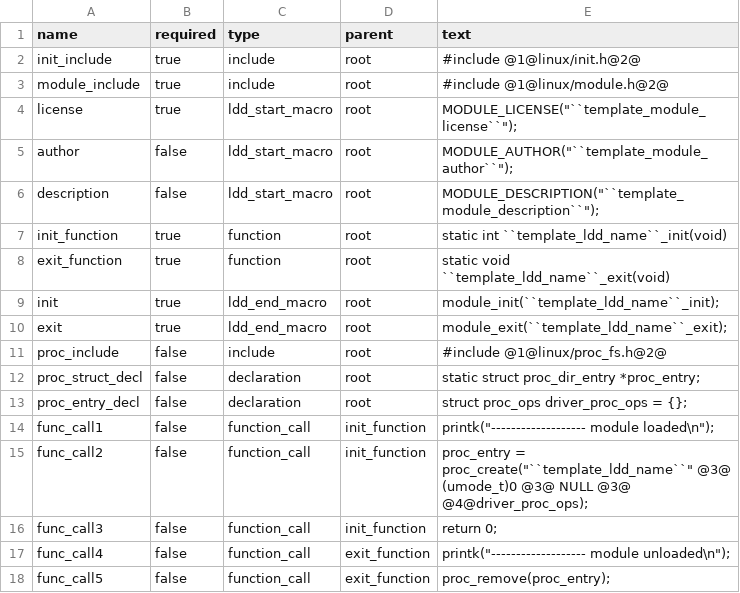
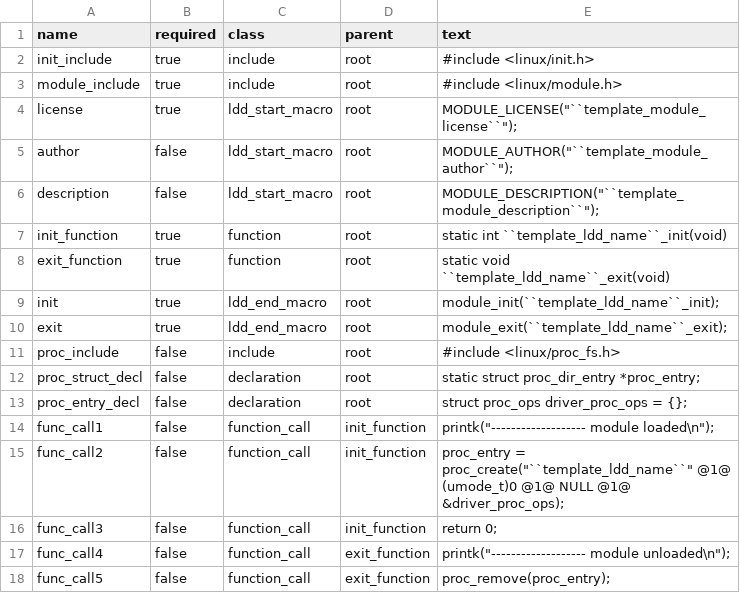
Before and after one commit to lucian-rus/build-pf, a CSV file: tools/resources/ldd_template.csv, drawn as a sheet.

```diff
--- a/tools/resources/ldd_template.csv
+++ b/tools/resources/ldd_template.csv
@@ -1,4 +1,4 @@
-name,required,type,parent,text
-init_include,true,include,root,#include @1@linux/init.h@2@
-module_include,true,include,root,#include @1@linux/module.h@2@
+name,required,class,parent,text
+init_include,true,include,root,#include <linux/init.h>
+module_include,true,include,root,#include <linux/module.h>
 license,true,ldd_start_macro,root,MODULE_LICENSE("``template_module_license``");
@@ -10,3 +10,3 @@ init,true,ldd_end_macro,root,module_init(``template_ldd_name``_init);
 exit,true,ldd_end_macro,root,module_exit(``template_ldd_name``_exit);
-proc_include,false,include,root,#include @1@linux/proc_fs.h@2@
+proc_include,false,include,root,#include <linux/proc_fs.h>
 proc_struct_decl,false,declaration,root,static struct proc_dir_entry *proc_entry;
@@ -14,3 +14,3 @@ proc_entry_decl,false,declaration,root,struct proc_ops driver_proc_ops = {};
 func_call1,false,function_call,init_function,printk("------------------- module loaded\n");
-func_call2,false,function_call,init_function,proc_entry = proc_create("``template_ldd_name``" @3@ (umode_t)0 @3@ NULL @3@ @4@driver_proc_ops);
+func_call2,false,function_call,init_function,proc_entry = proc_create("``template_ldd_name``" @1@ (umode_t)0 @1@ NULL @1@ &driver_proc_ops);
 func_call3,false,function_call,init_function,return 0;
```
Also changed, not shown: 4 other files.
